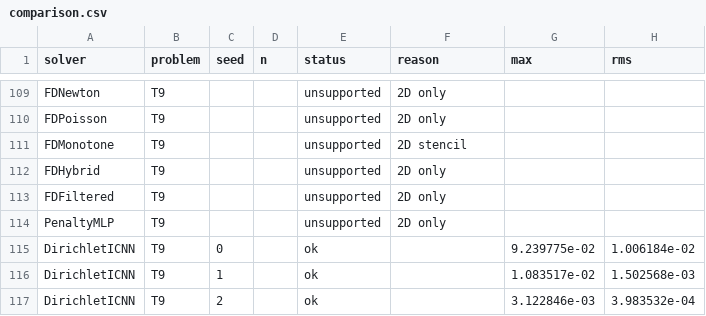
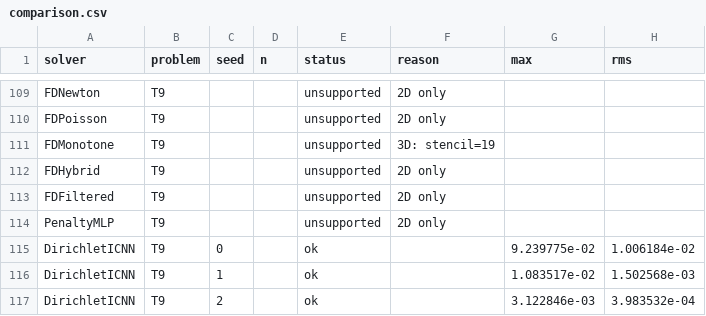
Before and after one commit to jczhang02/maesolvers, a CSV file: benchmarks/comparison.csv, drawn as a sheet; only a part is shown, gaps mark what is left out; the diff names each change by its address in the sheet, - before the commit and + after, or states it on an @@ line.

Commit message:
fix(benchmarks): FDMonotone on T9 points to stencil=19

```diff
--- a/benchmarks/comparison.csv
+++ b/benchmarks/comparison.csv
-F111 (reason): 2D stencil
+F111 (reason): 3D: stencil=19
```
Also changed, not shown: 3 other files.
